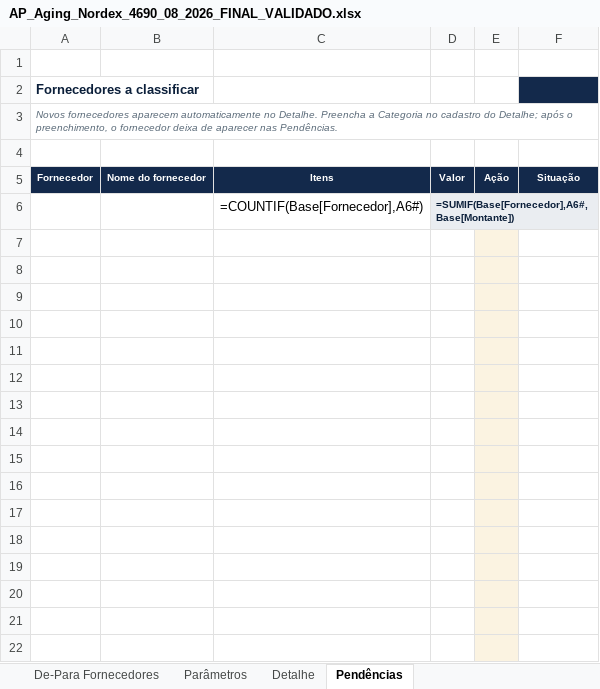
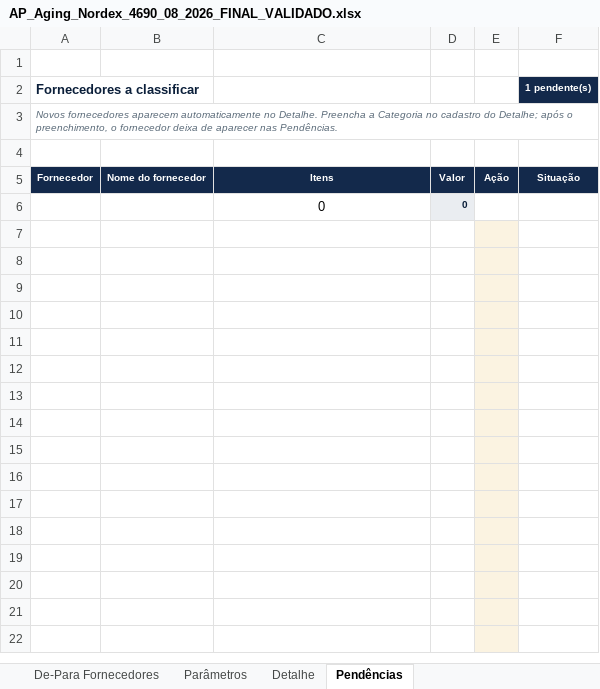
Before and after one commit to michaelmartinsxel-cmd/resumo-executivo, an Excel workbook: reports/AP_Aging_Nordex_4690_08_2026_FINAL_VALIDADO.xlsx, sheet Pendências, drawn as a sheet; values as stored, in another font and other column widths than the file's, no borders; formulas without a stored value are shown as written; charts and pictures not drawn; removed rows and columns are numbered as before the commit, all else as after; the diff names each change by its address in the sheet, - before the commit and + after, or states it on an @@ line.

```diff
--- a/reports/AP_Aging_Nordex_4690_08_2026_FINAL_VALIDADO.xlsx (sheet Pendências)
+++ b/reports/AP_Aging_Nordex_4690_08_2026_FINAL_VALIDADO.xlsx (sheet Pendências)
-F2: (empty)
+F2: 1 pendente(s)
-row 6:  |  | =COUNTIF(Base[Fornecedor],A6#) | =SUMIF(Base[Fornecedor],A6#,Base[Montante])
+row 6:  |  | 0 | 0
```
Also changed, not shown: sheet Detalhe.
